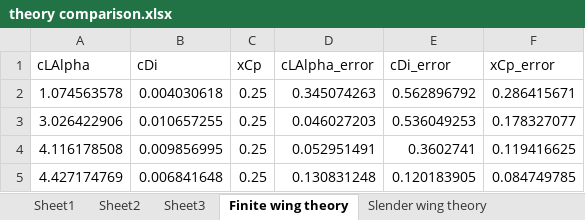
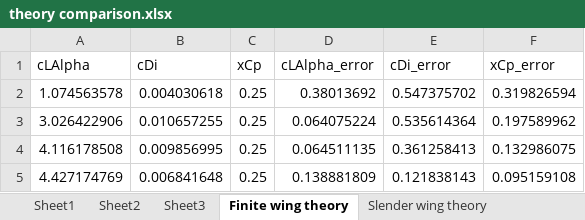
Before and after one commit to liorisakov/AerodynamicsOfWingsAndBodies, an Excel workbook: HW4/theory comparison.xlsx, sheet Finite wing theory, drawn as a sheet; values as stored, in another font and other column widths than the file's, no borders; the diff names each change by its address in the sheet, - before the commit and + after, or states it on an @@ line.

Commit message:
Forgot to push FlatWing

```diff
--- a/HW4/theory comparison.xlsx (sheet Finite wing theory)
+++ b/HW4/theory comparison.xlsx (sheet Finite wing theory)
-D2 (cLAlpha_error): 0.345074263
+D2 (cLAlpha_error): 0.38013692
-E2 (cDi_error): 0.562896792
+E2 (cDi_error): 0.547375702
-F2 (xCp_error): 0.286415671
+F2 (xCp_error): 0.319826594
-D3 (cLAlpha_error): 0.046027203
+D3 (cLAlpha_error): 0.064075224
-E3 (cDi_error): 0.536049253
+E3 (cDi_error): 0.535614364
-F3 (xCp_error): 0.178327077
+F3 (xCp_error): 0.197589962
-D4 (cLAlpha_error): 0.052951491
+D4 (cLAlpha_error): 0.064511135
-E4 (cDi_error): 0.3602741
+E4 (cDi_error): 0.361258413
-F4 (xCp_error): 0.119416625
+F4 (xCp_error): 0.132986075
-D5 (cLAlpha_error): 0.130831248
+D5 (cLAlpha_error): 0.138881809
-E5 (cDi_error): 0.120183905
+E5 (cDi_error): 0.121838143
-F5 (xCp_error): 0.084749785
+F5 (xCp_error): 0.095159108
```
Also changed, not shown: sheet Slender wing theory, 1 other file.
